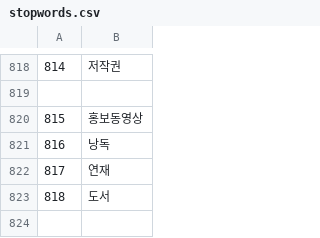
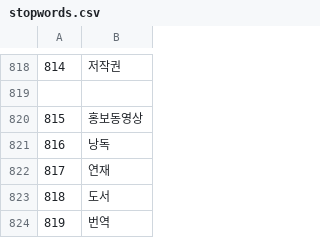
Before and after one commit to hblessk/Audio_Clip_4_You, a CSV file: stopwords.csv, drawn as a sheet; only a part is shown, gaps mark what is left out; the diff names each change by its address in the sheet, - before the commit and + after, or states it on an @@ line.

Commit message:
stopwords_2

```diff
--- a/stopwords.csv
+++ b/stopwords.csv
+row 824: 819 | 번역
```
